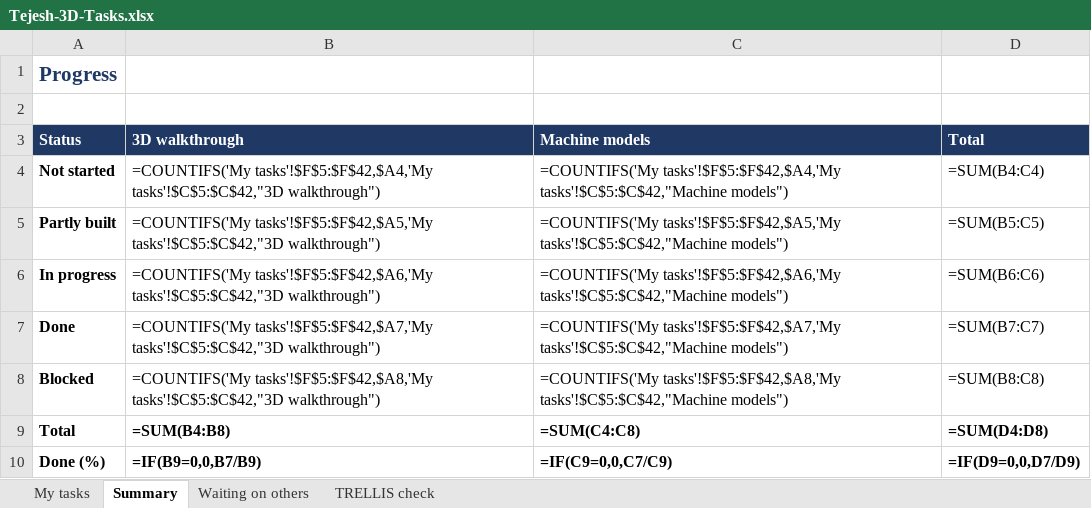
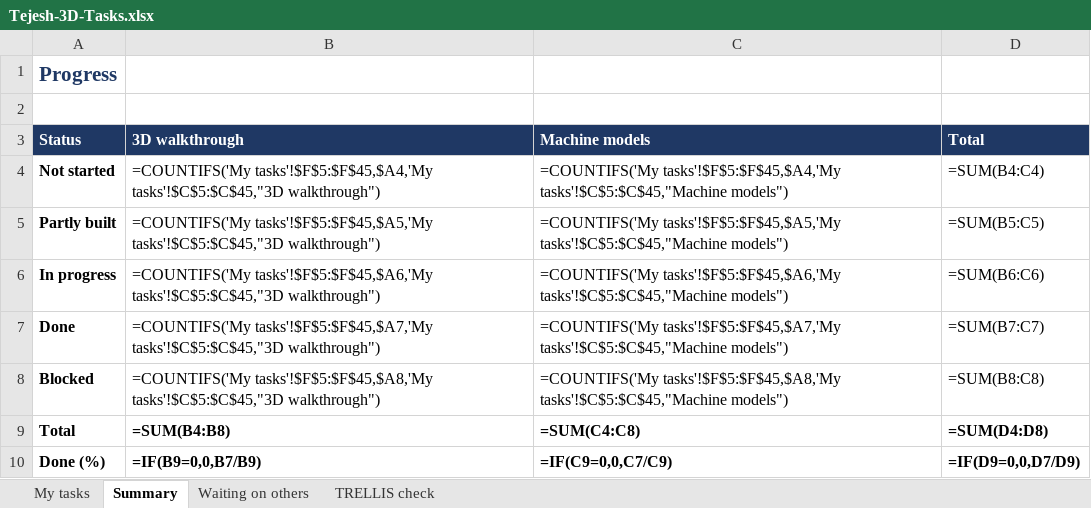
Before and after one commit to tomlee6/Gym_plan, an Excel workbook: docs/Tejesh-3D-Tasks.xlsx, sheet Summary, drawn as a sheet; values as stored, in another font and other column widths than the file's, no borders; formulas without a stored value are shown as written; the diff names each change by its address in the sheet, - before the commit and + after, or states it on an @@ line.

```diff
--- a/docs/Tejesh-3D-Tasks.xlsx (sheet Summary)
+++ b/docs/Tejesh-3D-Tasks.xlsx (sheet Summary)
-B4 (3D walkthrough): =COUNTIFS('My tasks'!$F$5:$F$42,$A4,'My tasks'!$C$5:$C$42,"3D walkthrough")
+B4 (3D walkthrough): =COUNTIFS('My tasks'!$F$5:$F$45,$A4,'My tasks'!$C$5:$C$45,"3D walkthrough")
-C4 (Machine models): =COUNTIFS('My tasks'!$F$5:$F$42,$A4,'My tasks'!$C$5:$C$42,"Machine models")
+C4 (Machine models): =COUNTIFS('My tasks'!$F$5:$F$45,$A4,'My tasks'!$C$5:$C$45,"Machine models")
-B5 (3D walkthrough): =COUNTIFS('My tasks'!$F$5:$F$42,$A5,'My tasks'!$C$5:$C$42,"3D walkthrough")
+B5 (3D walkthrough): =COUNTIFS('My tasks'!$F$5:$F$45,$A5,'My tasks'!$C$5:$C$45,"3D walkthrough")
-C5 (Machine models): =COUNTIFS('My tasks'!$F$5:$F$42,$A5,'My tasks'!$C$5:$C$42,"Machine models")
+C5 (Machine models): =COUNTIFS('My tasks'!$F$5:$F$45,$A5,'My tasks'!$C$5:$C$45,"Machine models")
-B6 (3D walkthrough): =COUNTIFS('My tasks'!$F$5:$F$42,$A6,'My tasks'!$C$5:$C$42,"3D walkthrough")
+B6 (3D walkthrough): =COUNTIFS('My tasks'!$F$5:$F$45,$A6,'My tasks'!$C$5:$C$45,"3D walkthrough")
-C6 (Machine models): =COUNTIFS('My tasks'!$F$5:$F$42,$A6,'My tasks'!$C$5:$C$42,"Machine models")
+C6 (Machine models): =COUNTIFS('My tasks'!$F$5:$F$45,$A6,'My tasks'!$C$5:$C$45,"Machine models")
-B7 (3D walkthrough): =COUNTIFS('My tasks'!$F$5:$F$42,$A7,'My tasks'!$C$5:$C$42,"3D walkthrough")
+B7 (3D walkthrough): =COUNTIFS('My tasks'!$F$5:$F$45,$A7,'My tasks'!$C$5:$C$45,"3D walkthrough")
-C7 (Machine models): =COUNTIFS('My tasks'!$F$5:$F$42,$A7,'My tasks'!$C$5:$C$42,"Machine models")
+C7 (Machine models): =COUNTIFS('My tasks'!$F$5:$F$45,$A7,'My tasks'!$C$5:$C$45,"Machine models")
-B8 (3D walkthrough): =COUNTIFS('My tasks'!$F$5:$F$42,$A8,'My tasks'!$C$5:$C$42,"3D walkthrough")
+B8 (3D walkthrough): =COUNTIFS('My tasks'!$F$5:$F$45,$A8,'My tasks'!$C$5:$C$45,"3D walkthrough")
-C8 (Machine models): =COUNTIFS('My tasks'!$F$5:$F$42,$A8,'My tasks'!$C$5:$C$42,"Machine models")
+C8 (Machine models): =COUNTIFS('My tasks'!$F$5:$F$45,$A8,'My tasks'!$C$5:$C$45,"Machine models")
```
Also changed, not shown: sheet My tasks, 32 other files.
